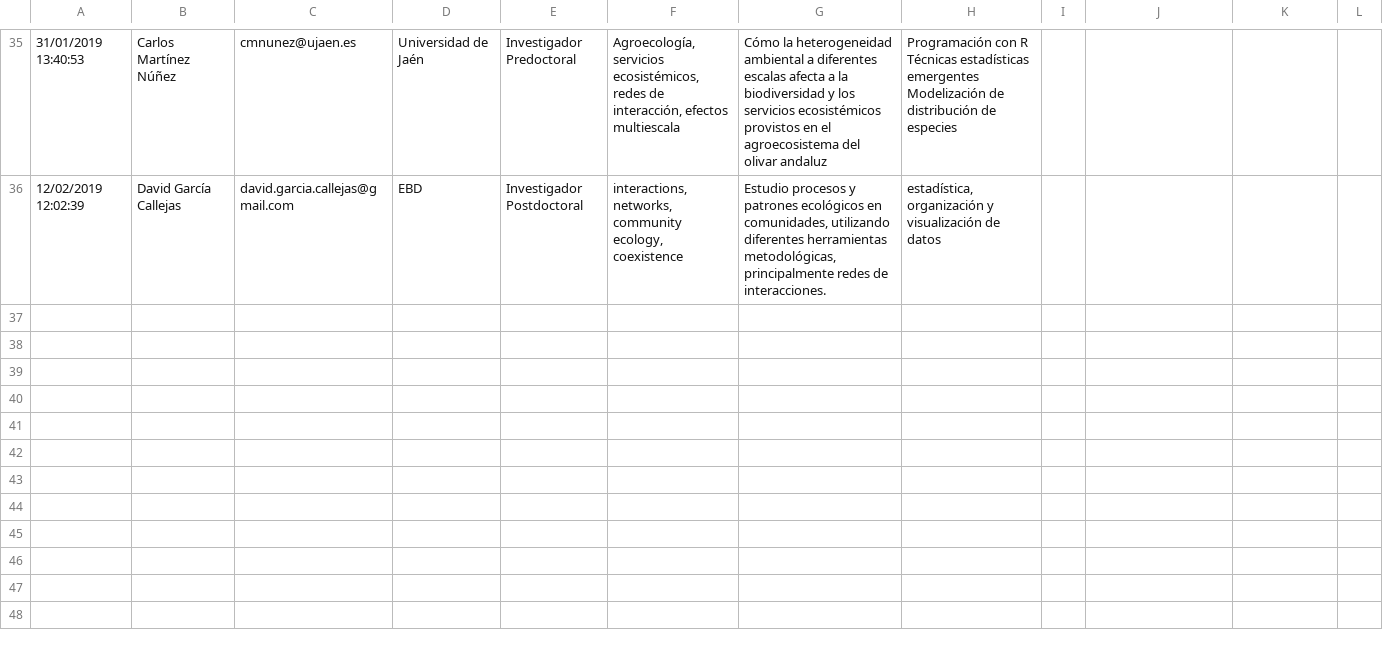
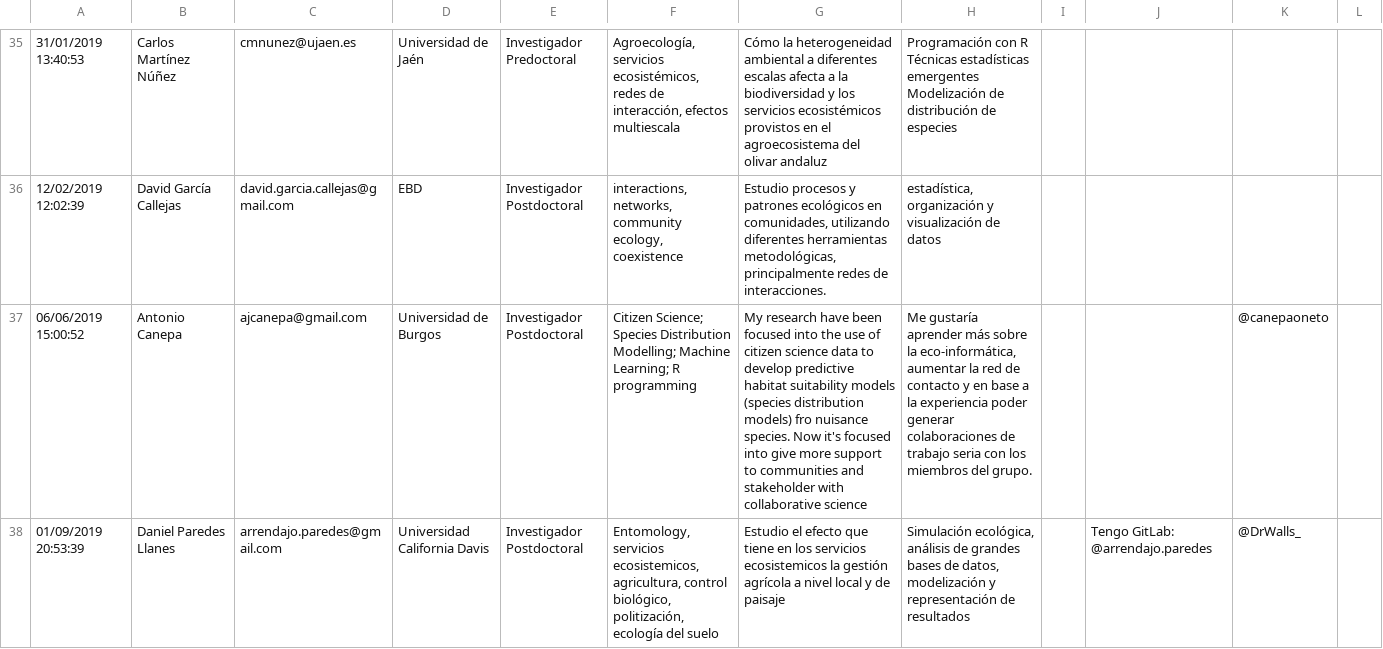
Before and after one commit to ecoinfAEET/MembersInfo, a CSV file: Formdata.csv, drawn as a sheet; only a part is shown, gaps mark what is left out; the diff covers the shown part only; the diff names each change by its address in the sheet, - before the commit and + after, or states it on an @@ line.

```diff
--- a/Formdata.csv
+++ b/Formdata.csv
+row 37: 06/06/2019 15:00:52 | Antonio Canepa | ajcanepa@gmail.com | Universidad de Burgos | Investigador Postdoctoral | Citizen Science; Species Distribution Modelling; Machine Learning; R programming | My research have been focused into the use of citizen science data to develop predictive habitat suitability models (species distribution models) fro nuisance species. Now it's focused into give more support to communities and stakeholder with collaborative science | Me gustaría aprender más sobre la eco-informática, aumentar la red de contacto y en base a la experiencia poder generar colaboraciones de trabajo seria con los miembros del grupo. |  |  | @canepaoneto
+row 38: 01/09/2019 20:53:39 | Daniel Paredes Llanes | arrendajo.paredes@gmail.com | Universidad California Davis | Investigador Postdoctoral | Entomology, servicios ecosistemicos, agricultura, control biológico, politización, ecología del suelo | Estudio el efecto que tiene en los servicios ecosistemicos la gestión agrícola a nivel local y de paisaje | Simulación ecológica, análisis de grandes bases de datos, modelización y representación de resultados |  | Tengo GitLab: @arrendajo.paredes | @DrWalls_
```
Also changed, not shown: 3 added rows elsewhere in this file, MembersInfo.csv, 2 other files.
